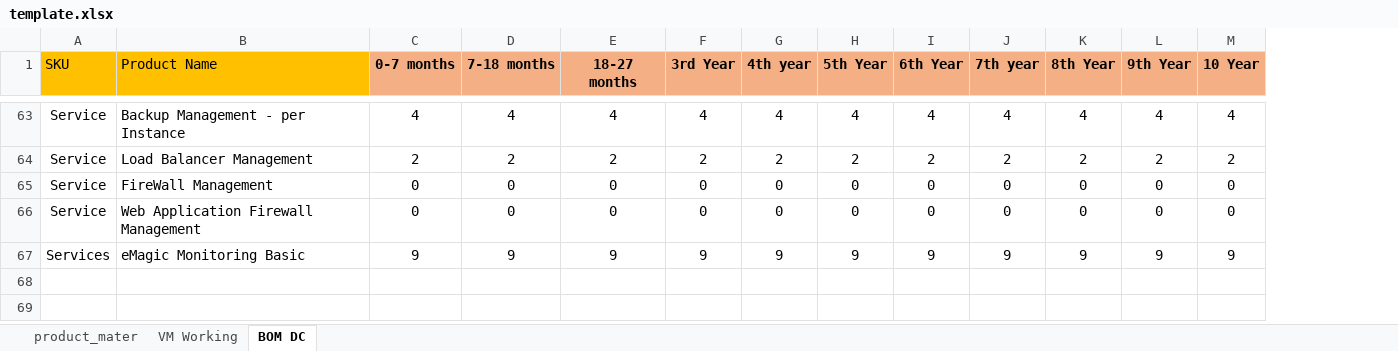
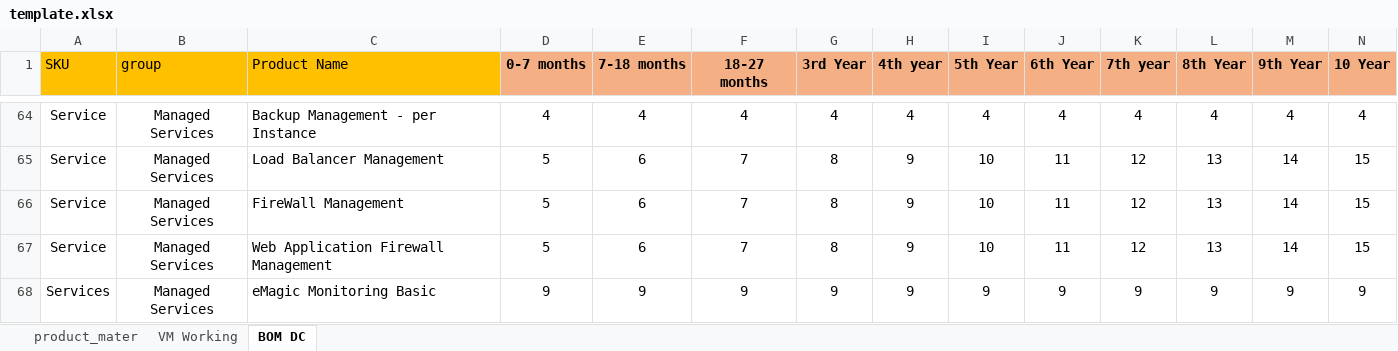
Before and after one commit to 01Pratham/excel_to_crm, an Excel workbook: template.xlsx, sheet BOM DC, drawn as a sheet; only a part is shown, gaps mark what is left out; values as stored, in another font and other column widths than the file's, no borders; addresses are those after the commit; the diff covers the shown part only; the diff names each change by its address in the sheet, - before the commit and + after, or states it on an @@ line.

```diff
--- a/template.xlsx (sheet BOM DC)
+++ b/template.xlsx (sheet BOM DC)
+column B (group), rows 64-68: all Managed Services
-D65 (0-7 months): 2
+D65 (0-7 months): 5
-E65 (7-18 months): 2
+E65 (7-18 months): 6
-F65 (18-27 months): 2
+F65 (18-27 months): 7
-G65 (3rd Year): 2
+G65 (3rd Year): 8
-H65 (4th year): 2
+H65 (4th year): 9
-I65 (5th Year): 2
+I65 (5th Year): 10
-J65 (6th Year): 2
+J65 (6th Year): 11
-K65 (7th year): 2
+K65 (7th year): 12
-L65 (8th Year): 2
+L65 (8th Year): 13
-M65 (9th Year): 2
+M65 (9th Year): 14
-N65 (10 Year): 2
+N65 (10 Year): 15
-D66:D67 (0-7 months): 0
+D66:D67 (0-7 months): 5
-E66:E67 (7-18 months): 0
+E66:E67 (7-18 months): 6
-F66:F67 (18-27 months): 0
+F66:F67 (18-27 months): 7
-G66:G67 (3rd Year): 0
+G66:G67 (3rd Year): 8
-H66:H67 (4th year): 0
+H66:H67 (4th year): 9
-I66:I67 (5th Year): 0
+I66:I67 (5th Year): 10
-J66:J67 (6th Year): 0
+J66:J67 (6th Year): 11
-K66:K67 (7th year): 0
+K66:K67 (7th year): 12
-L66:L67 (8th Year): 0
+L66:L67 (8th Year): 13
-M66:M67 (9th Year): 0
+M66:M67 (9th Year): 14
-N66:N67 (10 Year): 0
+N66:N67 (10 Year): 15
```
Also changed, not shown: 1 added row and 585 edited cells elsewhere in this sheet, sheet VM Working, 4 other files.
